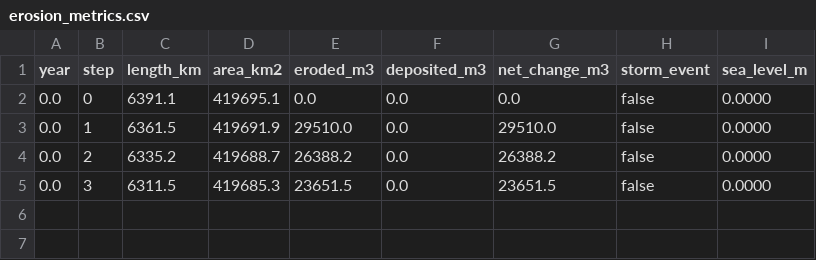
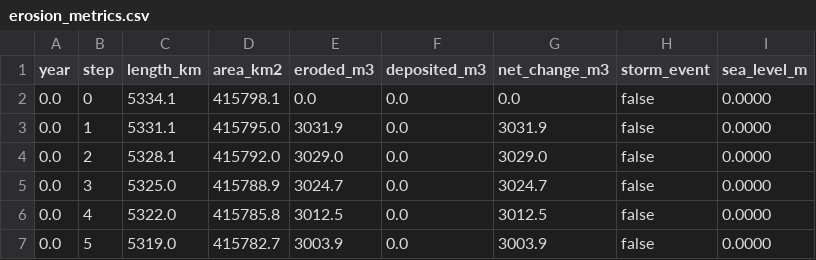
Before and after one commit to Nickitas/litora, a CSV file: output/csv/erosion_metrics.csv, drawn as a sheet.

```diff
--- a/output/csv/erosion_metrics.csv
+++ b/output/csv/erosion_metrics.csv
@@ -1,5 +1,7 @@
 year,step,length_km,area_km2,eroded_m3,deposited_m3,net_change_m3,storm_event,sea_level_m
-0.0,0,6391.1,419695.1,0.0,0.0,0.0,false,0.0000
-0.0,1,6361.5,419691.9,29510.0,0.0,29510.0,false,0.0000
-0.0,2,6335.2,419688.7,26388.2,0.0,26388.2,false,0.0000
-0.0,3,6311.5,419685.3,23651.5,0.0,23651.5,false,0.0000
+0.0,0,5334.1,415798.1,0.0,0.0,0.0,false,0.0000
+0.0,1,5331.1,415795.0,3031.9,0.0,3031.9,false,0.0000
+0.0,2,5328.1,415792.0,3029.0,0.0,3029.0,false,0.0000
+0.0,3,5325.0,415788.9,3024.7,0.0,3024.7,false,0.0000
+0.0,4,5322.0,415785.8,3012.5,0.0,3012.5,false,0.0000
+0.0,5,5319.0,415782.7,3003.9,0.0,3003.9,false,0.0000
```
Also changed, not shown: 20 other files.
